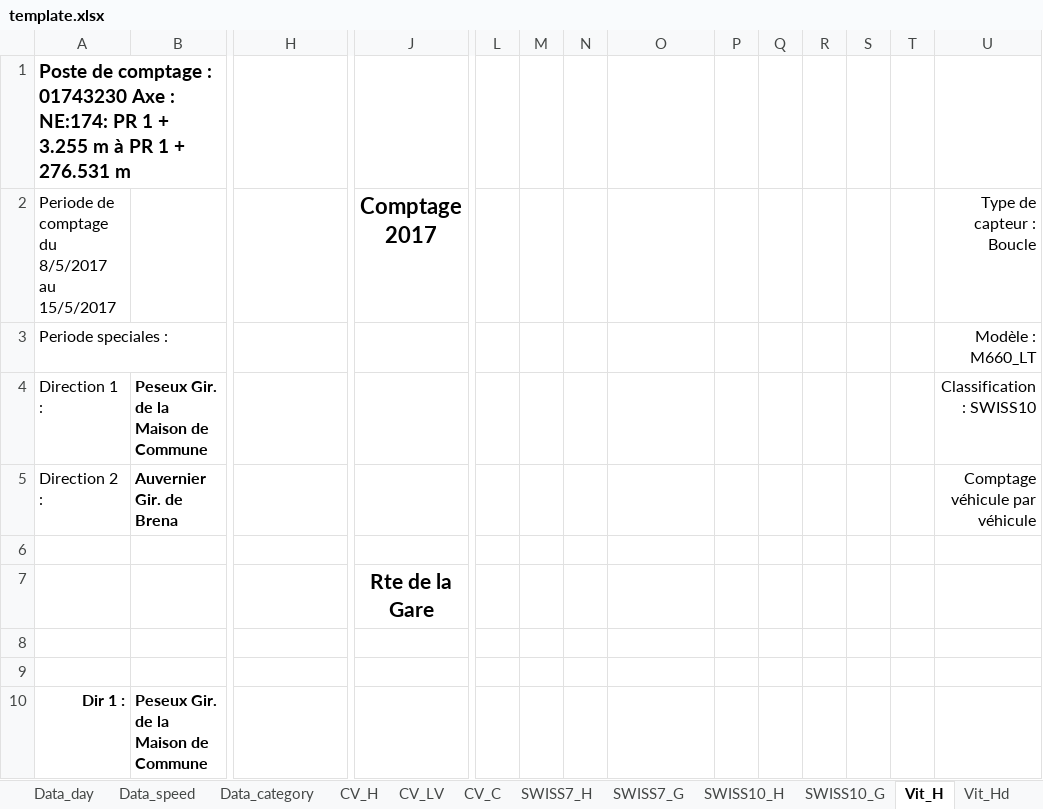
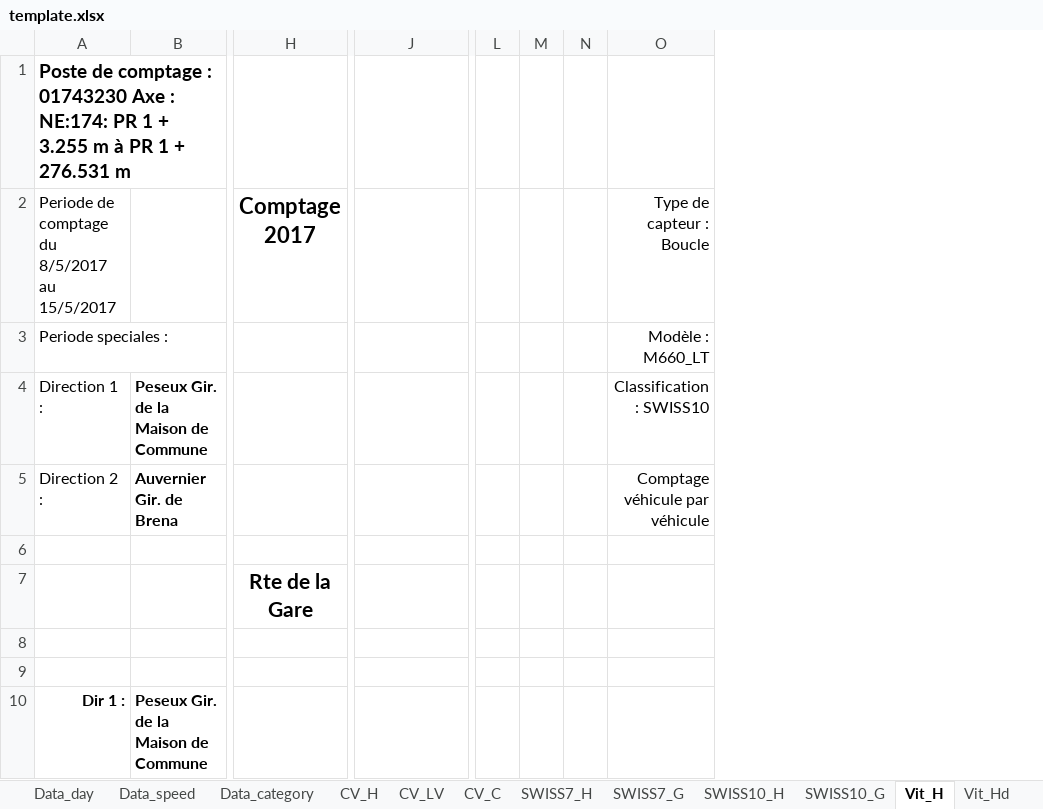
Before and after one commit to opengisch/OpenComptage, an Excel workbook: comptages/report/template.xlsx, sheet Vit_H, drawn as a sheet; only a part is shown, gaps mark what is left out; values as stored, in another font and other column widths than the file's, no borders; conditional formats not drawn; removed rows and columns are numbered as before the commit, all else as after; rows hold the shown columns only; the diff names each change by its address in the sheet, - before the commit and + after, or states it on an @@ line.

Commit message:
Remove char. speeds from Vit_H

```diff
--- a/comptages/report/template.xlsx (sheet Vit_H)
+++ b/comptages/report/template.xlsx (sheet Vit_H)
-column P, empty
-column Q, empty
-column R, empty
-column S, empty
-column T, empty
-column U, rows 3-5: Modèle : M660_LT | Classification : SWISS10 | Comptage véhicule par véhicule
-row 2: Periode de comptage du 8/5/2017 au 15/5/2017 |  |  | Comptage 2017 |  |  |  |  |  |  |  |  |  | Type de capteur : Boucle
+row 2: Periode de comptage du 8/5/2017 au 15/5/2017 |  | Comptage 2017 |  |  |  |  | Type de capteur : Boucle
-O3: (empty)
+O3: Modèle : M660_LT
-O4: (empty)
+O4: Classification : SWISS10
-O5: (empty)
+O5: Comptage véhicule par véhicule
-row 7:  |  |  | Rte de la Gare
+row 7:  |  | Rte de la Gare
```
